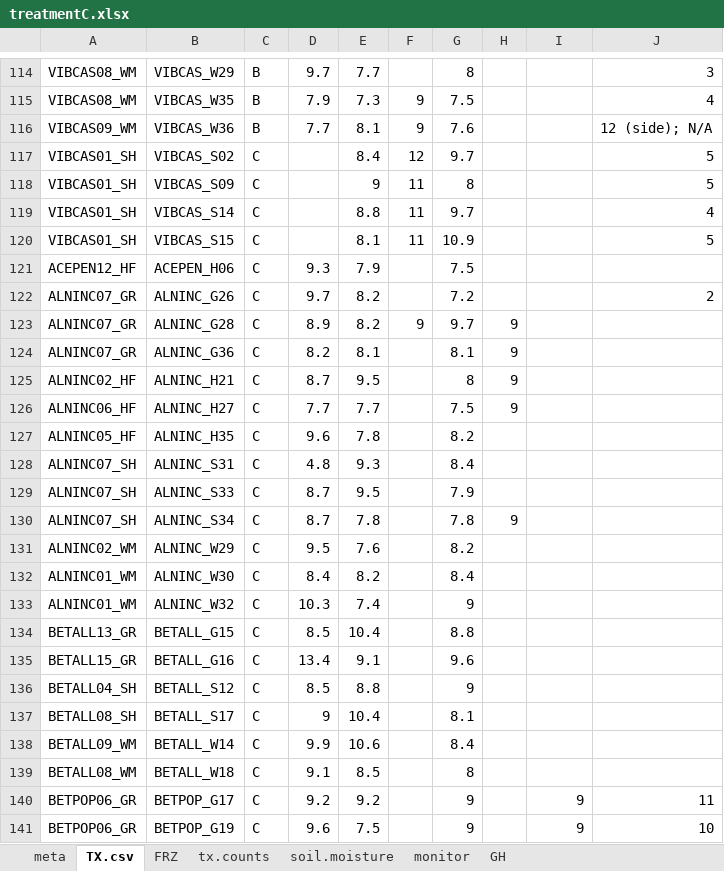
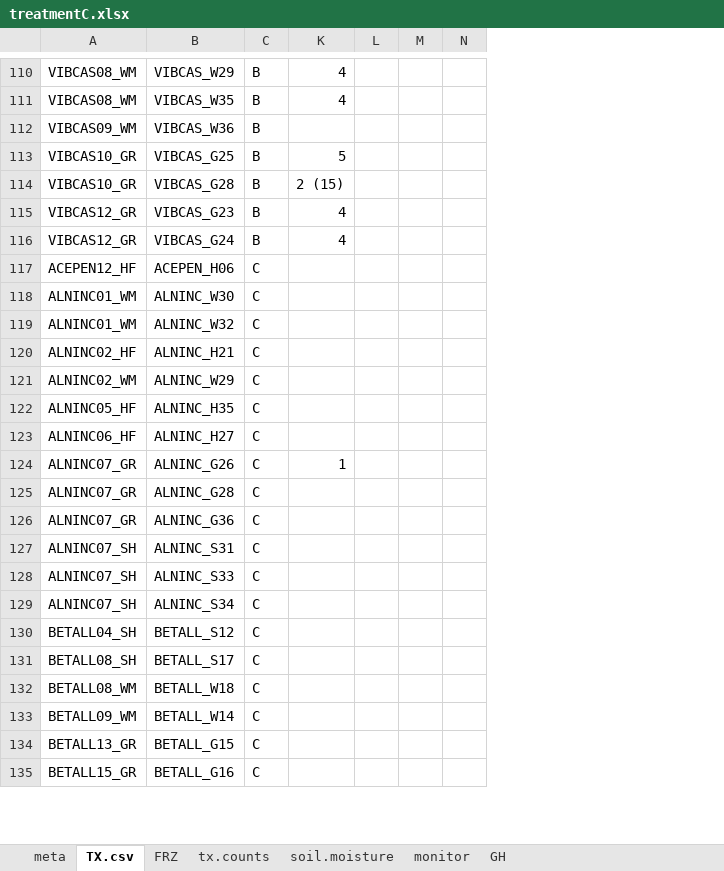
Before and after one commit to cchambe12/freezingexperiment, an Excel workbook: data/treatmentC.xlsx, sheet TX.csv, drawn as a sheet; only a part is shown, gaps mark what is left out; values as stored, in another font and other column widths than the file's, no cell formats; removed rows and columns are numbered as before the commit, all else as after; the diff covers the shown part only; the diff names each change by its address in the sheet, - before the commit and + after, or states it on an @@ line.

```diff
--- a/data/treatmentC.xlsx (sheet TX.csv)
+++ b/data/treatmentC.xlsx (sheet TX.csv)
@@ column D hidden, rows 114-116: 9.7 | 7.9 | 7.7; rows 121-124: 9.3 | 9.7 | 8.9 | 8.2; rows 128-130: 4.8 | 8.7 | 8.7; rows 134-135: 8.5 | 13.4 @@
@@ column E hidden, rows 114-116: 7.7 | 7.3 | 8.1; rows 121-124: 7.9 | 8.2 | 8.2 | 8.1; rows 128-130: 9.3 | 9.5 | 7.8; rows 134-135: 10.4 | 9.1 @@
@@ column F hidden, rows 115-116: 9 | 9; row 123: 9 @@
@@ column G hidden, rows 114-116: 8 | 7.5 | 7.6; rows 121-124: 7.5 | 7.2 | 9.7 | 8.1; rows 128-130: 8.4 | 7.9 | 7.8; rows 134-135: 8.8 | 9.6 @@
@@ column H hidden, rows 123-124: 9 | 9; row 130: 9 @@
@@ column J hidden, rows 114-116: 3 | 4 | 12 (side); N/A; row 122: 2 @@
+column L, empty
+column M, empty
+column N, empty
-K110:K111: (empty)
+K110:K111: 4
-row 117: VIBCAS01_SH | VIBCAS_S02 | C |  | 8.4 | 12 | 9.7 |  |  | 5
-row 118: VIBCAS01_SH | VIBCAS_S09 | C |  | 9 | 11 | 8 |  |  | 5
-row 119: VIBCAS01_SH | VIBCAS_S14 | C |  | 8.8 | 11 | 9.7 |  |  | 4
-row 120: VIBCAS01_SH | VIBCAS_S15 | C |  | 8.1 | 11 | 10.9 |  |  | 5
+row 113: VIBCAS10_GR | VIBCAS_G25 | B | 5
+row 114: VIBCAS10_GR | VIBCAS_G28 | B | 2 (15)
+row 115: VIBCAS12_GR | VIBCAS_G23 | B | 4
+row 116: VIBCAS12_GR | VIBCAS_G24 | B | 4
@@ row 132 moved to row 118: ALNINC01_WM @@
@@ row 133 moved to row 119: ALNINC01_WM @@
@@ row 125 moved to row 120: ALNINC02_HF @@
@@ row 131 moved to row 121: ALNINC02_WM @@
@@ row 127 moved to row 122: ALNINC05_HF @@
@@ row 126 moved to row 123: ALNINC06_HF @@
-K124: (empty)
+K124: 1
@@ row 136 moved to row 130: BETALL04_SH @@
@@ row 137 moved to row 131: BETALL08_SH @@
@@ row 139 moved to row 132: BETALL08_WM @@
@@ row 138 moved to row 133: BETALL09_WM @@
-row 140: BETPOP06_GR | BETPOP_G17 | C | 9.2 | 9.2 |  | 9 |  | 9 | 11
-row 141: BETPOP06_GR | BETPOP_G19 | C | 9.6 | 7.5 |  | 9 |  | 9 | 10
```
Also changed, not shown: 39 added rows, 37 removed rows, 26 moved rows and 37 edited cells elsewhere in this sheet, cell formats.
